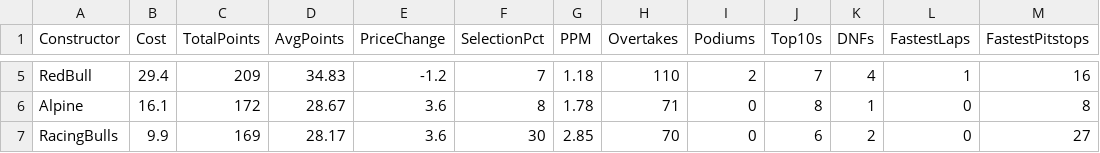
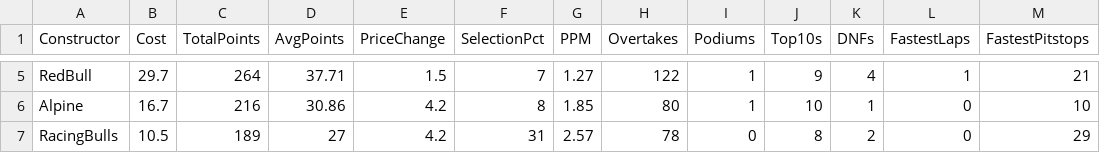
Before and after one commit to xanpavle/F1-Fantasy-Engine, a CSV file: constructors_fantasy.csv, drawn as a sheet; only a part is shown, gaps mark what is left out; the diff covers the shown part only; the diff names each change by its address in the sheet, - before the commit and + after, or states it on an @@ line.

```diff
--- a/constructors_fantasy.csv
+++ b/constructors_fantasy.csv
-B5 (Cost): 29.4
+B5 (Cost): 29.7
-C5 (TotalPoints): 209
+C5 (TotalPoints): 264
-D5 (AvgPoints): 34.83
+D5 (AvgPoints): 37.71
-E5 (PriceChange): -1.2
+E5 (PriceChange): 1.5
-G5 (PPM): 1.18
+G5 (PPM): 1.27
-H5 (Overtakes): 110
+H5 (Overtakes): 122
-I5 (Podiums): 2
+I5 (Podiums): 1
-J5 (Top10s): 7
+J5 (Top10s): 9
-M5 (FastestPitstops): 16
+M5 (FastestPitstops): 21
-B6 (Cost): 16.1
+B6 (Cost): 16.7
-C6 (TotalPoints): 172
+C6 (TotalPoints): 216
-D6 (AvgPoints): 28.67
+D6 (AvgPoints): 30.86
-E6:E7 (PriceChange): 3.6
+E6:E7 (PriceChange): 4.2
-G6 (PPM): 1.78
+G6 (PPM): 1.85
-H6 (Overtakes): 71
+H6 (Overtakes): 80
-I6 (Podiums): 0
+I6 (Podiums): 1
-J6 (Top10s): 8
+J6 (Top10s): 10
-M6 (FastestPitstops): 8
+M6 (FastestPitstops): 10
-B7 (Cost): 9.9
+B7 (Cost): 10.5
-C7 (TotalPoints): 169
+C7 (TotalPoints): 189
-D7 (AvgPoints): 28.17
+D7 (AvgPoints): 27
-F7 (SelectionPct): 30
+F7 (SelectionPct): 31
-G7 (PPM): 2.85
+G7 (PPM): 2.57
-H7 (Overtakes): 70
+H7 (Overtakes): 78
-J7 (Top10s): 6
+J7 (Top10s): 8
-M7 (FastestPitstops): 27
+M7 (FastestPitstops): 29
```
Also changed, not shown: 71 edited cells elsewhere in this file, drivers_fantasy.csv.
